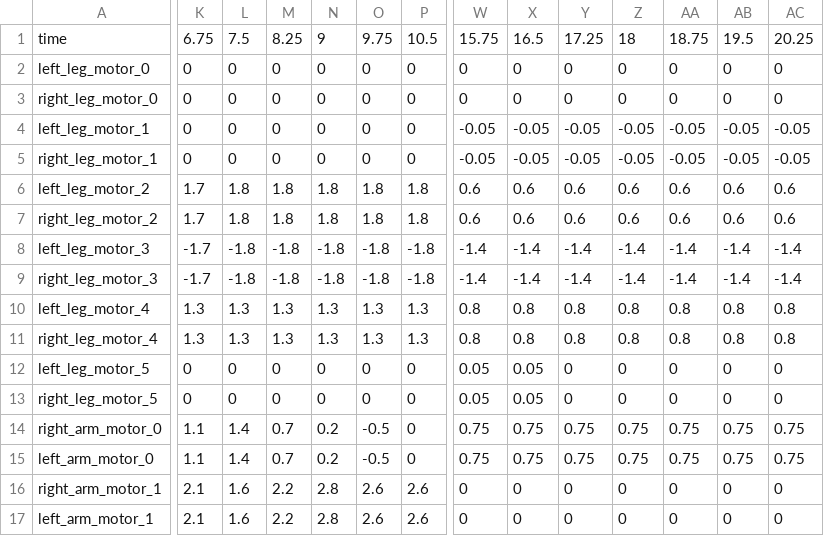
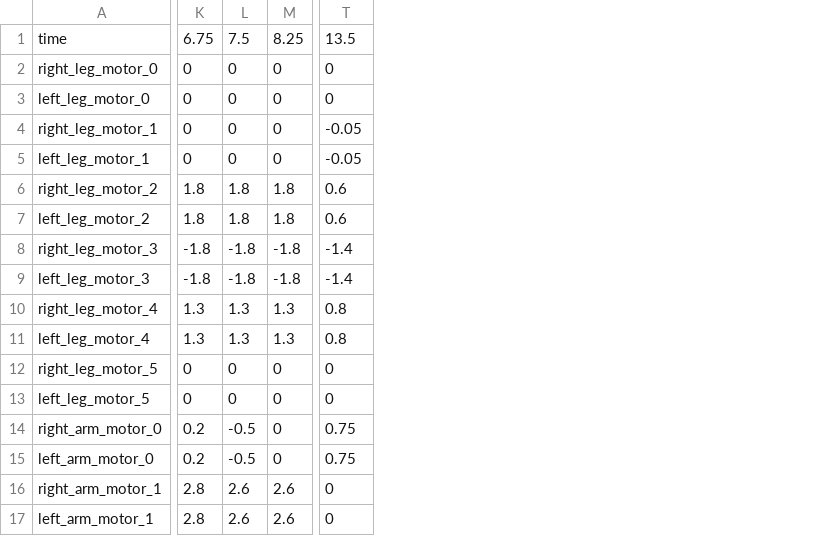
Before and after one commit to utra-robosoccer/soccerbot, a CSV file: soccer_trajectories/trajectories/getupfront.csv, drawn as a sheet; only a part is shown, gaps mark what is left out; removed rows and columns are numbered as before the commit, all else as after; rows hold the shown columns only; the diff covers the shown part only; the diff names each change by its address in the sheet, - before the commit and + after, or states it on an @@ line.

Commit message:
Feature/getup (#69)
* Create soccer_trajectories package

* Add script to publish dummy trajectory to robot

* Add folder for trajectories

* Move trajectories_publisher into its own module, shorten script

* Rename scripts as nodes

* Fix package configuration

* Remove extra files

* Add publishing from CSV and example trajectory

* Move nodes to scripts

* Update trajectories

* add dependacy on scipy and remove autogenerated comments

* add namespace so that commands are received by robot1

* Fixed navigation and publish trajectories

* Fixed navigation and publish trajectories

* Updated motor mapping

* undo change

* Add some bug fixes

* fix trajectories at the end so that robot stays in squat position

* add standing pose from simulation at the end of getup trajectory

* improve getup to be faster and go to a standing position

* renamed to new convention

* if running getup trajectory set the last angles to desired pose specified in motor_mapping.yaml, later on we can tell robot to go to arbitrary pose

* remove last pose, its taken care of by previous commit

* cleanup

* remove print statement

* ignore comment rows

* add arg for specifying other trajectories, started kick trajectory

* Some fixes

Co-authored-by: Arthur Allshire <arthur@allshire.org>
Co-authored-by: Nam Nguyen <lkunelk@gmail.com>

Former-commit-id: c82caab0bfe63e281f1b293db76a55ccbf168258 [formerly 5320b6ee200c5373216fe0edb8ff059e5c04c4c2]
Former-commit-id: d76abdb0b816ca2def84f5456241efac3ebcdb5c

```diff
--- a/soccer_trajectories/trajectories/getupfront.csv
+++ b/soccer_trajectories/trajectories/getupfront.csv
-column K, rows 1-2: 6.75 | 0; row 4: 0; row 6: 1.7; row 8: -1.7; row 10: 1.3; rows 13-17: 0 | 1.1 | 1.1 | 2.1 | 2.1
-column L, rows 1-2: 7.5 | 0; row 4: 0; row 6: 1.8; row 8: -1.8; row 10: 1.3; rows 13-17: 0 | 1.4 | 1.4 | 1.6 | 1.6
-column M, rows 1-2: 8.25 | 0; row 4: 0; row 6: 1.8; row 8: -1.8; row 10: 1.3; rows 13-17: 0 | 0.7 | 0.7 | 2.2 | 2.2
-column X, rows 1-2: 16.5 | 0; row 4: -0.05; row 6: 0.6; row 8: -1.4; row 10: 0.8; rows 13-17: 0.05 | 0.75 | 0.75 | 0 | 0
-column Y, rows 1-2: 17.25 | 0; row 4: -0.05; row 6: 0.6; row 8: -1.4; row 10: 0.8; rows 13-17: 0 | 0.75 | 0.75 | 0 | 0
-column Z, rows 1-2: 18 | 0; row 4: -0.05; row 6: 0.6; row 8: -1.4; row 10: 0.8; rows 13-17: 0 | 0.75 | 0.75 | 0 | 0
-column AA, rows 1-2: 18.75 | 0; row 4: -0.05; row 6: 0.6; row 8: -1.4; row 10: 0.8; rows 13-17: 0 | 0.75 | 0.75 | 0 | 0
-column AB, rows 1-2: 19.5 | 0; row 4: -0.05; row 6: 0.6; row 8: -1.4; row 10: 0.8; rows 13-17: 0 | 0.75 | 0.75 | 0 | 0
-column AC, rows 1-2: 20.25 | 0; row 4: -0.05; row 6: 0.6; row 8: -1.4; row 10: 0.8; rows 13-17: 0 | 0.75 | 0.75 | 0 | 0
-K1: 9
+K1: 6.75
-L1: 9.75
+L1: 7.5
-M1: 10.5
+M1: 8.25
-T1: 15.75
+T1: 13.5
@@ row 3 moved to row 2: right_leg_motor_0 @@
@@ row 5 moved to row 4: right_leg_motor_1 @@
@@ row 7 moved to row 6: right_leg_motor_2 @@
@@ row 9 moved to row 8: right_leg_motor_3 @@
@@ row 11 moved to row 10: right_leg_motor_4 @@
-row 12: left_leg_motor_5 | 0 | 0 | 0 | 0 | 0 | 0 | 0.05 | 0.05 | 0 | 0 | 0 | 0 | 0
-T12: 0.05
+T12: 0
+row 13: left_leg_motor_5 | 0 | 0 | 0 | 0
```
Also changed, not shown: 2 removed rows and 6 edited cells elsewhere in this file, 9 other files.
